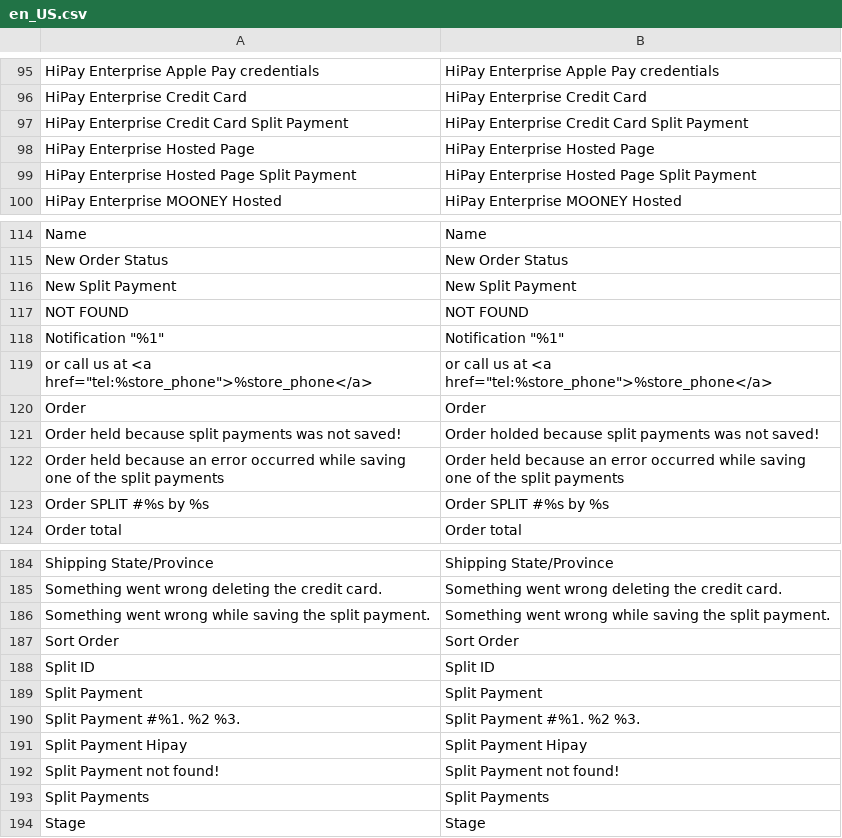
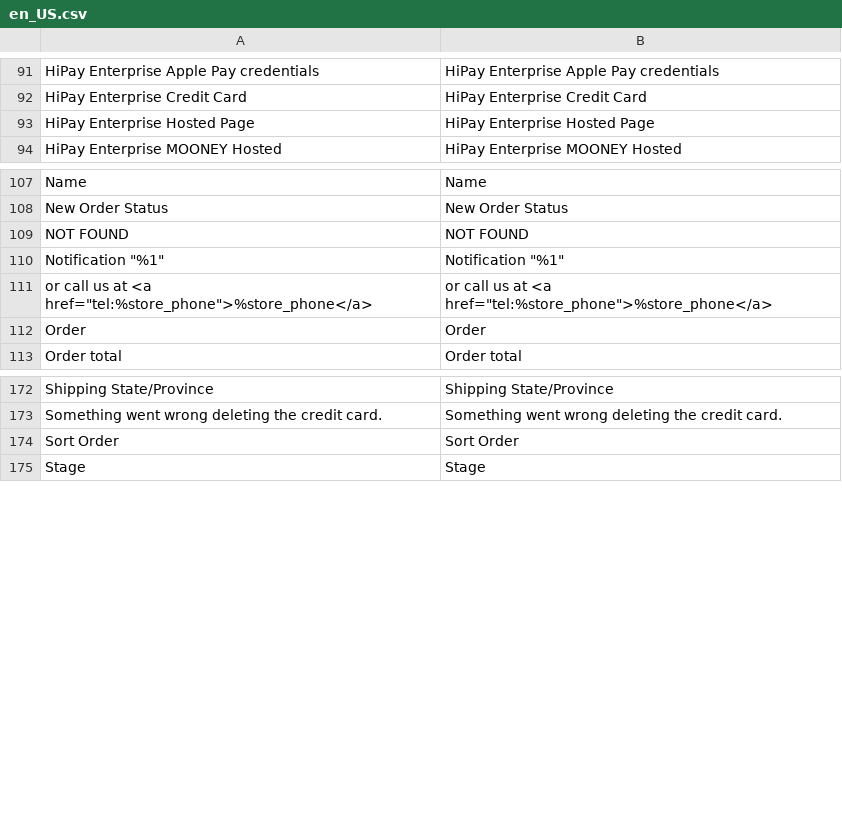
Before and after one commit to hipay/hipay-fullservice-sdk-magento2, a CSV file: i18n/en_US.csv, drawn as a sheet; only a part is shown, gaps mark what is left out; the diff covers the shown part only; the diff names each change by its address in the sheet, - before the commit and + after, or states it on an @@ line.

```diff
--- a/i18n/en_US.csv
+++ b/i18n/en_US.csv
-row 97: HiPay Enterprise Credit Card Split Payment | HiPay Enterprise Credit Card Split Payment
-row 99: HiPay Enterprise Hosted Page Split Payment | HiPay Enterprise Hosted Page Split Payment
-row 116: New Split Payment | New Split Payment
-row 121: Order held because split payments was not saved! | Order holded because split payments was not saved!
-row 122: Order held because an error occurred while saving one of the split payments | Order held because an error occurred while saving one of the split payments
-row 123: Order SPLIT #%s by %s | Order SPLIT #%s by %s
-row 186: Something went wrong while saving the split payment. | Something went wrong while saving the split payment.
-row 188: Split ID | Split ID
-row 189: Split Payment | Split Payment
-row 190: Split Payment #%1. %2 %3. | Split Payment #%1. %2 %3.
-row 191: Split Payment Hipay | Split Payment Hipay
-row 192: Split Payment not found! | Split Payment not found!
-row 193: Split Payments | Split Payments
```
Also changed, not shown: 15 removed rows elsewhere in this file, i18n/fr_FR.csv, 51 other files.
